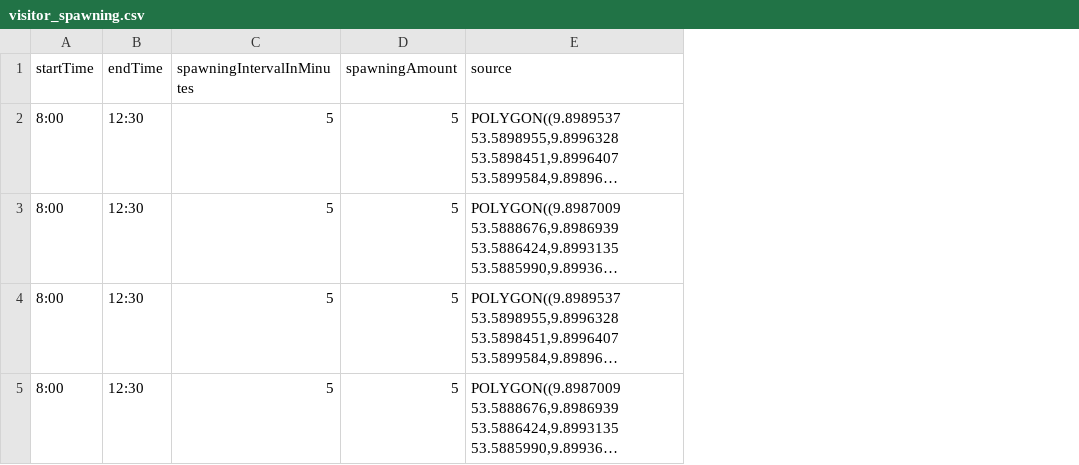
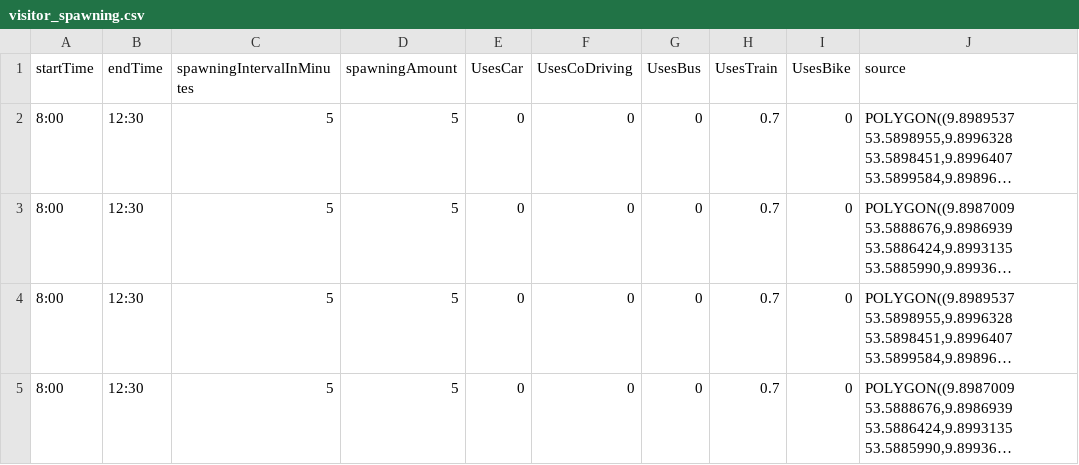
Before and after one commit to MARS-Group-HAW/model-soh, a CSV file: SOHBigEventBox/resources/visitor_spawning.csv, drawn as a sheet; only a part is shown; long unchanged cells end in …; the diff names each change by its address in the sheet, - before the commit and + after, or states it on an @@ line.

Commit message:
added visitors and bigeventlayer

```diff
--- a/SOHBigEventBox/resources/visitor_spawning.csv
+++ b/SOHBigEventBox/resources/visitor_spawning.csv
+column E (UsesCar), rows 2-5: all 0
+column F (UsesCoDriving), rows 2-5: all 0
+column G (UsesBus), rows 2-5: all 0
+column H (UsesTrain), rows 2-5: all 0.7
+column I (UsesBike), rows 2-5: all 0
```
Also changed, not shown: 3 other files.
